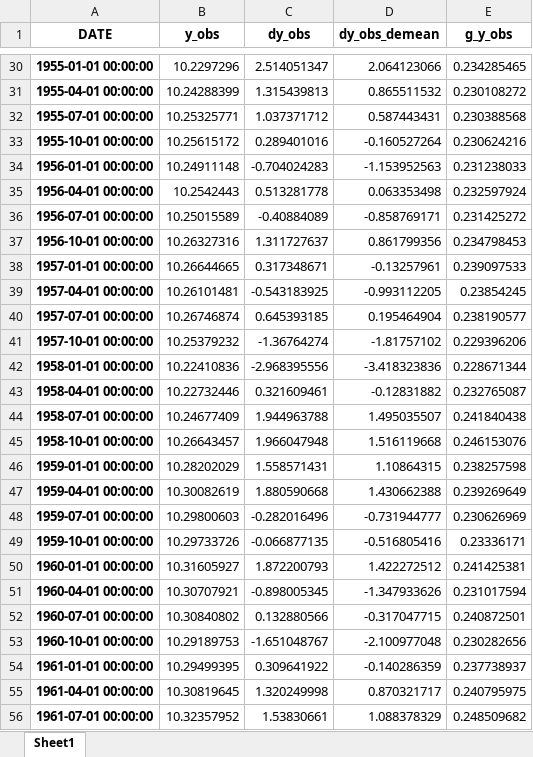
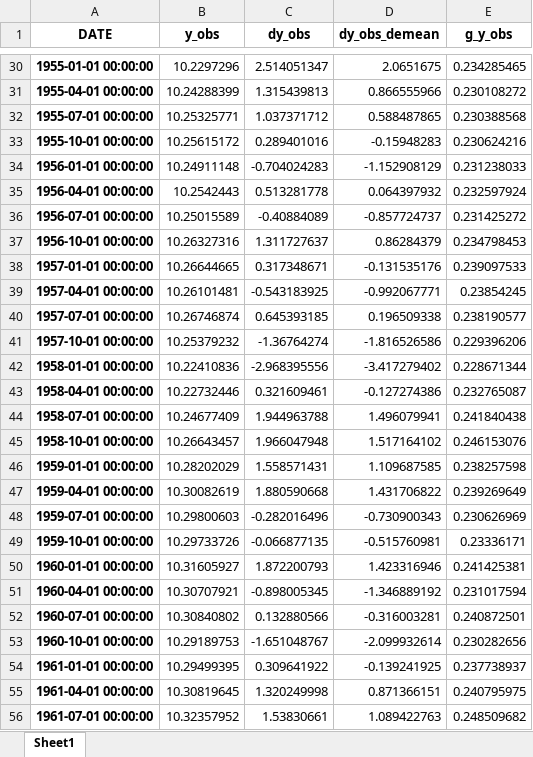
Before and after one commit to marcinbielecki/Zaawansowana-Analiza-Makroekonomiczna, an Excel workbook: Dane/rbc_simple_data.xlsx, sheet Sheet1, drawn as a sheet; only a part is shown, gaps mark what is left out; values as stored, in another font and other column widths than the file's, no borders; the diff covers the shown part only; the diff names each change by its address in the sheet, - before the commit and + after, or states it on an @@ line.

```diff
--- a/Dane/rbc_simple_data.xlsx (sheet Sheet1)
+++ b/Dane/rbc_simple_data.xlsx (sheet Sheet1)
-D30 (dy_obs_demean): 2.064123066
+D30 (dy_obs_demean): 2.0651675
-D31 (dy_obs_demean): 0.865511532
+D31 (dy_obs_demean): 0.866555966
-D32 (dy_obs_demean): 0.587443431
+D32 (dy_obs_demean): 0.588487865
-D33 (dy_obs_demean): -0.160527264
+D33 (dy_obs_demean): -0.15948283
-D34 (dy_obs_demean): -1.153952563
+D34 (dy_obs_demean): -1.152908129
-D35 (dy_obs_demean): 0.063353498
+D35 (dy_obs_demean): 0.064397932
-D36 (dy_obs_demean): -0.858769171
+D36 (dy_obs_demean): -0.857724737
-D37 (dy_obs_demean): 0.861799356
+D37 (dy_obs_demean): 0.86284379
-D38 (dy_obs_demean): -0.13257961
+D38 (dy_obs_demean): -0.131535176
-D39 (dy_obs_demean): -0.993112205
+D39 (dy_obs_demean): -0.992067771
-D40 (dy_obs_demean): 0.195464904
+D40 (dy_obs_demean): 0.196509338
-D41 (dy_obs_demean): -1.81757102
+D41 (dy_obs_demean): -1.816526586
-D42 (dy_obs_demean): -3.418323836
+D42 (dy_obs_demean): -3.417279402
-D43 (dy_obs_demean): -0.12831882
+D43 (dy_obs_demean): -0.127274386
-D44 (dy_obs_demean): 1.495035507
+D44 (dy_obs_demean): 1.496079941
-D45 (dy_obs_demean): 1.516119668
+D45 (dy_obs_demean): 1.517164102
-D46 (dy_obs_demean): 1.10864315
+D46 (dy_obs_demean): 1.109687585
-D47 (dy_obs_demean): 1.430662388
+D47 (dy_obs_demean): 1.431706822
-D48 (dy_obs_demean): -0.731944777
+D48 (dy_obs_demean): -0.730900343
-D49 (dy_obs_demean): -0.516805416
+D49 (dy_obs_demean): -0.515760981
-D50 (dy_obs_demean): 1.422272512
+D50 (dy_obs_demean): 1.423316946
-D51 (dy_obs_demean): -1.347933626
+D51 (dy_obs_demean): -1.346889192
-D52 (dy_obs_demean): -0.317047715
+D52 (dy_obs_demean): -0.316003281
-D53 (dy_obs_demean): -2.100977048
+D53 (dy_obs_demean): -2.099932614
-D54 (dy_obs_demean): -0.140286359
+D54 (dy_obs_demean): -0.139241925
-D55 (dy_obs_demean): 0.870321717
+D55 (dy_obs_demean): 0.871366151
-D56 (dy_obs_demean): 1.088378329
+D56 (dy_obs_demean): 1.089422763
```
Also changed, not shown: 4 added rows and 562 edited cells elsewhere in this sheet, 9 other files.
